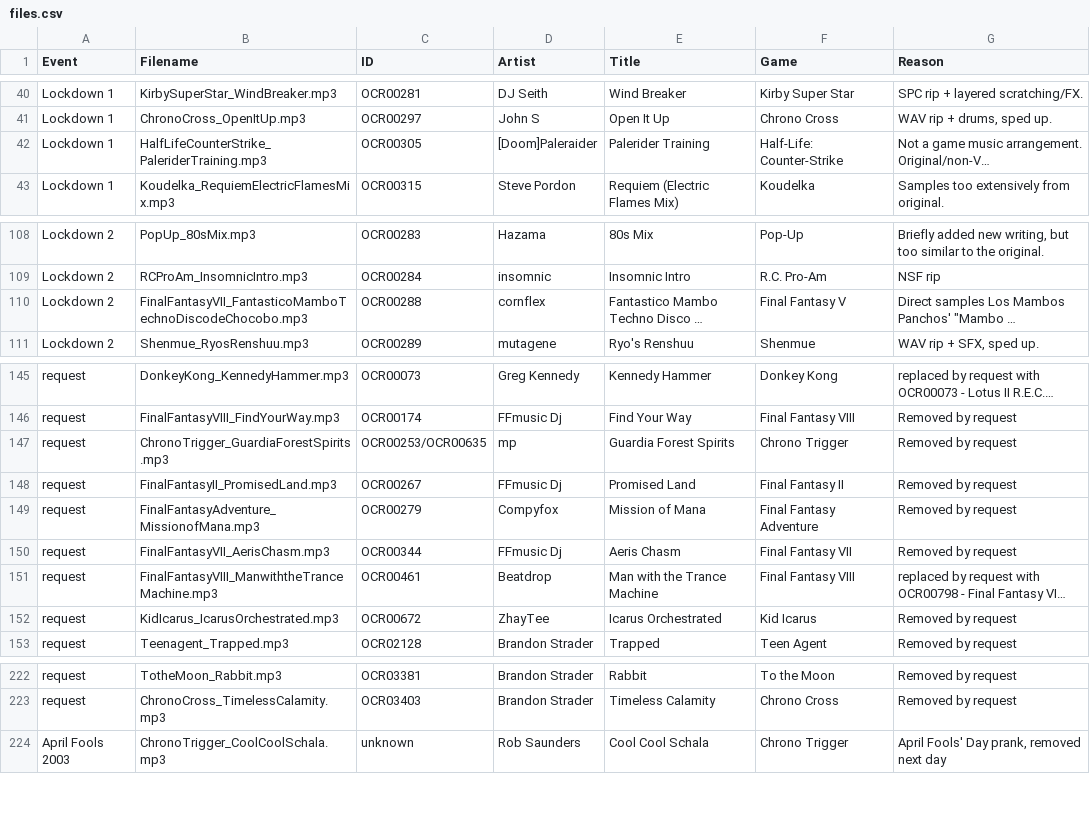
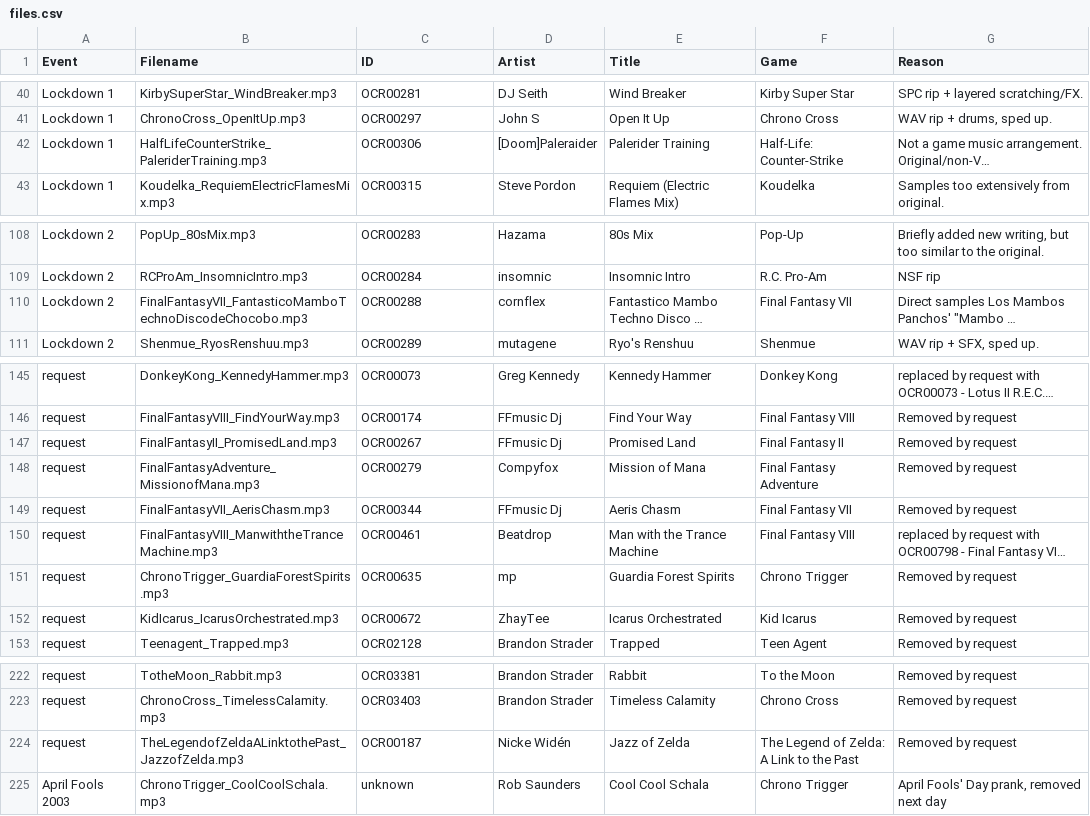
Before and after one commit to williamjacksn/ocremoved, a CSV file: files.csv, drawn as a sheet; only a part is shown, gaps mark what is left out; long unchanged cells end in …; removed rows and columns are numbered as before the commit, all else as after; the diff names each change by its address in the sheet, - before the commit and + after, or states it on an @@ line.

Commit message:
Add removed song OCR00187 - Legend of Zelda: ALttP "Jazz of Zelda"

```diff
--- a/files.csv
+++ b/files.csv
-C42 (ID): OCR00305
+C42 (ID): OCR00306
-F110 (Game): Final Fantasy V
+F110 (Game): Final Fantasy VII
-row 147: request | ChronoTrigger_GuardiaForestSpirits.mp3 | OCR00253/OCR00635 | mp | Guardia Forest Spirits | Chrono Trigger | Removed by request
+row 151: request | ChronoTrigger_GuardiaForestSpirits.mp3 | OCR00635 | mp | Guardia Forest Spirits | Chrono Trigger | Removed by request
+row 224: request | TheLegendofZeldaALinktothePast_JazzofZelda.mp3 | OCR00187 | Nicke Widén | Jazz of Zelda | The Legend of Zelda: A Link to the Past | Removed by request
```
Also changed, not shown: 2 other files.
